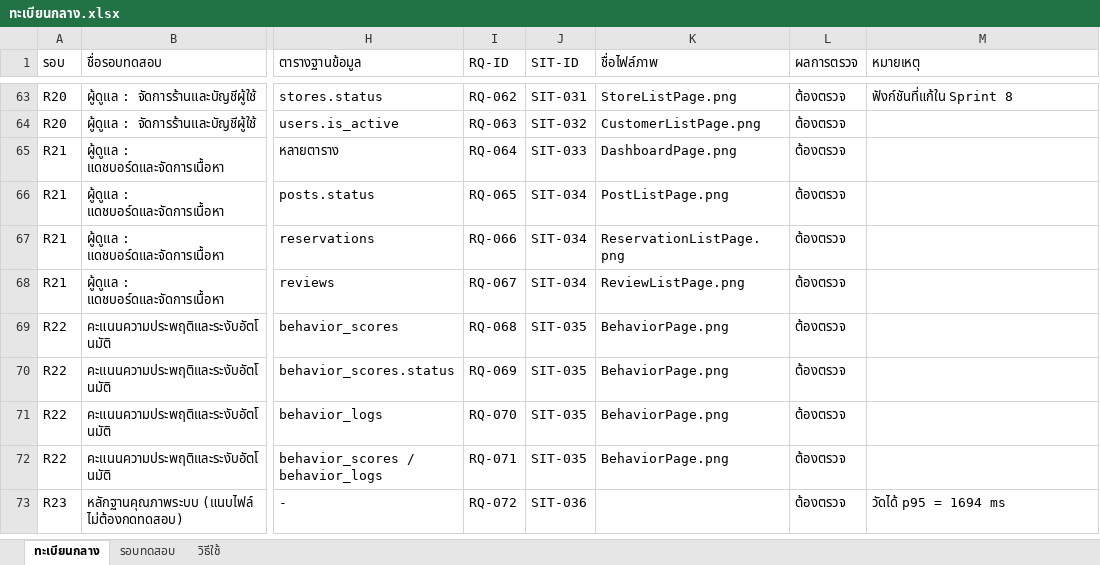
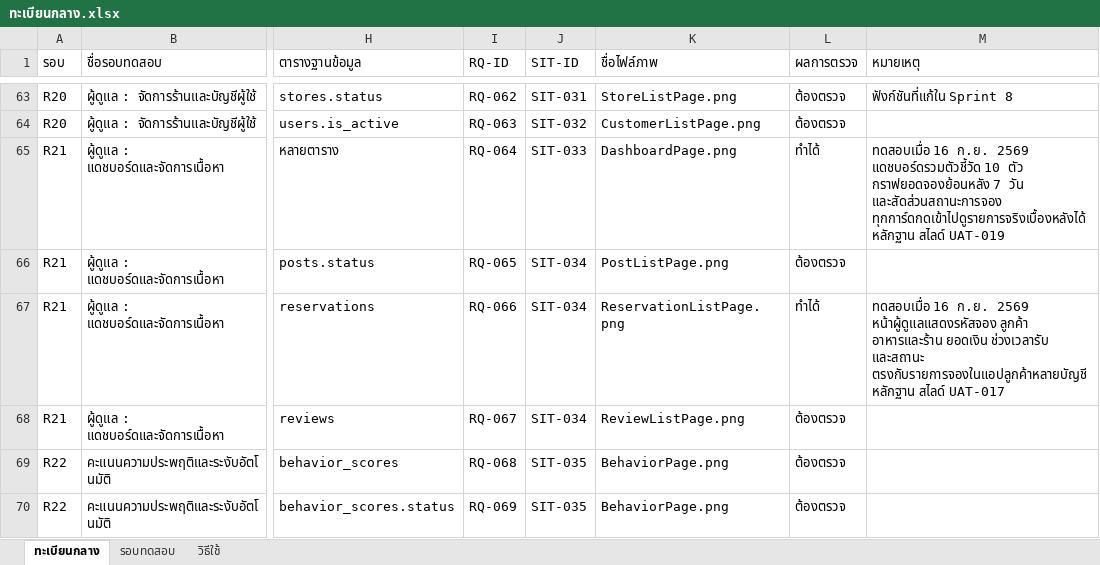
Before and after one commit to LUKKAREE/SaveEats, an Excel workbook: docs/ทะเบียนกลาง.xlsx, sheet ทะเบียนกลาง, drawn as a sheet; only a part is shown, gaps mark what is left out; the shorter side is filled out with more unchanged rows; values as stored, in another font and other column widths than the file's, no cell formats; conditional formats not drawn; the diff covers the shown part only; the diff names each change by its address in the sheet, - before the commit and + after, or states it on an @@ line.

```diff
--- a/docs/ทะเบียนกลาง.xlsx (sheet ทะเบียนกลาง)
+++ b/docs/ทะเบียนกลาง.xlsx (sheet ทะเบียนกลาง)
-L65 (ผลการตรวจ): ต้องตรวจ
+L65 (ผลการตรวจ): ทำได้
-M65 (หมายเหตุ): (empty)
+M65 (หมายเหตุ): ทดสอบเมื่อ 16 ก.ย. 2569 แดชบอร์ดรวมตัวชี้วัด 10 ตัว กราฟยอดจองย้อนหลัง 7 วัน และสัดส่วนสถานะการจอง ทุกการ์ดกดเข้าไปดูรายการจริงเบื้องหลังได้ หลักฐาน สไลด์ UAT-019
-L67 (ผลการตรวจ): ต้องตรวจ
+L67 (ผลการตรวจ): ทำได้
-M67 (หมายเหตุ): (empty)
+M67 (หมายเหตุ): ทดสอบเมื่อ 16 ก.ย. 2569 หน้าผู้ดูแลแสดงรหัสจอง ลูกค้า อาหารและร้าน ยอดเงิน ช่วงเวลารับ และสถานะ ตรงกับรายการจองในแอปลูกค้าหลายบัญชี หลักฐาน สไลด์ UAT-017
```
Also changed, not shown: 46 edited cells elsewhere in this sheet, sheet รอบทดสอบ, cell formats, docs/G11_Plan.xlsx, 1 other file.
